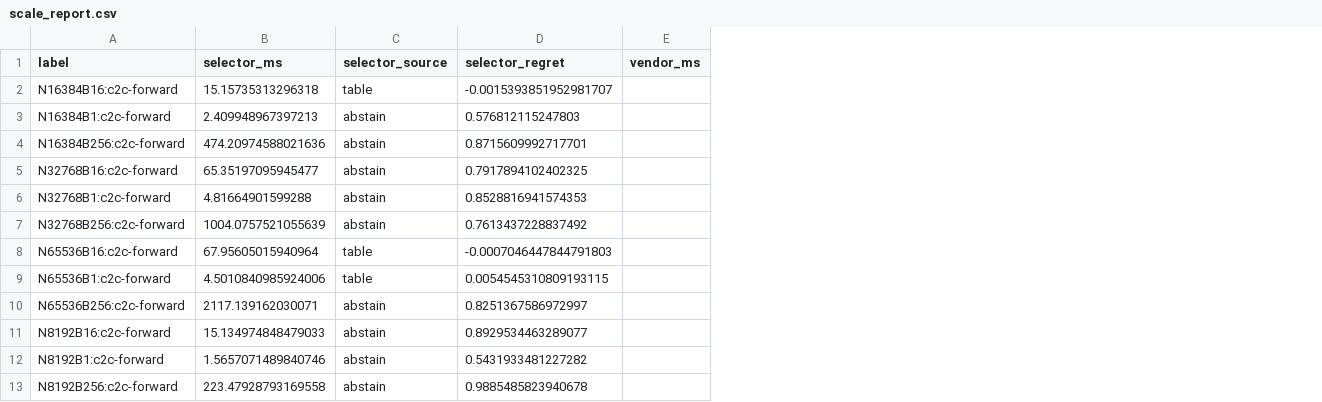
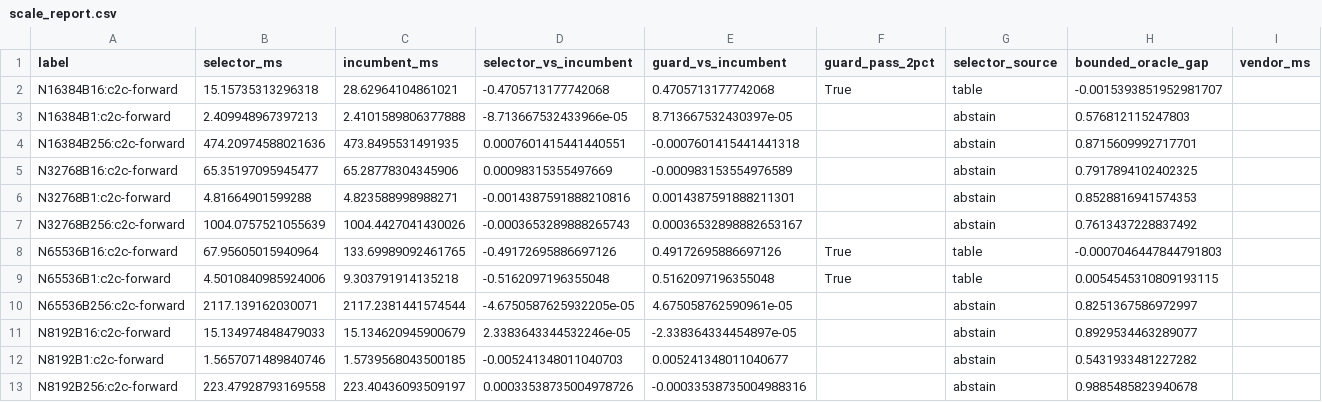
Before and after one commit to TruNcat3/kunlunxin-fft, a CSV file: results/p800/issue9_v61/reports/scale_report.csv, drawn as a sheet; only a part is shown; addresses are those after the commit; the diff names each change by its address in the sheet, - before the commit and + after, or states it on an @@ line.

Commit message:
release-correction round 2: bounded-oracle gap口径, dynamic scale domain, real SHA identity gates
- reports (schema v2): rename selector_regret -> bounded_oracle_gap with
  explicit definition (deployed entry outside oracle:* set => gap <= 0
  possible, never an optimality claim); per-cell oracle_candidates from
  raw rows; new closure_official block = official closure exit metrics
  (trial-paired v5-deployed deltas median/MAD/win + guard_vs_incumbent,
  oracle regret marked N/A)
- scale_report: domain string derived from frozen config (no hardcoded
  N524288); cells gain incumbent_ms / selector_vs_incumbent / guard
- gates: replace unconditional gate(..., True) with two real SHA bindings
  (release previous_selector_table vs manifest, identity current-table vs
  live config/selector_table.json); new --reports label-set equality
  gates (scale + apps vs config), closure_official completeness/faster/
  guard gates, closure guard>=2% gate; bounded gap print is informational
- gates now 37/37 real checks, rc=0; host 467 / hardware 370 passed;
  artifacts_sha256.txt evidence manifest regenerated

```diff
--- a/results/p800/issue9_v61/reports/scale_report.csv
+++ b/results/p800/issue9_v61/reports/scale_report.csv
+column C (incumbent_ms), rows 2-13: 28.62964104861021 | 2.4101589806377888 | 473.8495531491935 | 65.28778304345906 | 4.823588998988271 | 1004.4427041430026 | 133.69989092461765 | 9.303791914135218 | 2117.2381441574544 | 15.134620945900679 | 1.5739568043500185 | 223.40436093509197
+column D (selector_vs_incumbent), rows 2-13: -0.4705713177742068 | -8.713667532433966e-05 | 0.0007601415441440551 | 0.00098315355497669 | -0.0014387591888210816 | -0.0003653289888265743 | -0.49172695886697126 | -0.5162097196355048 | -4.6750587625932205e-05 | 2.3383643344532246e-05 | -0.005241348011040703 | 0.00033538735004978726
+column E (guard_vs_incumbent), rows 2-13: 0.4705713177742068 | 8.713667532430397e-05 | -0.0007601415441441318 | -0.000983153554976589 | 0.0014387591888211301 | 0.00036532898882653167 | 0.49172695886697126 | 0.5162097196355048 | 4.675058762590961e-05 | -2.338364334454897e-05 | 0.005241348011040677 | -0.00033538735004988316
+column F (guard_pass_2pct), rows 2-9: True |  |  |  |  |  | True | True
-H1: selector_regret
+H1: bounded_oracle_gap
```
Also changed, not shown: 14 other files.
